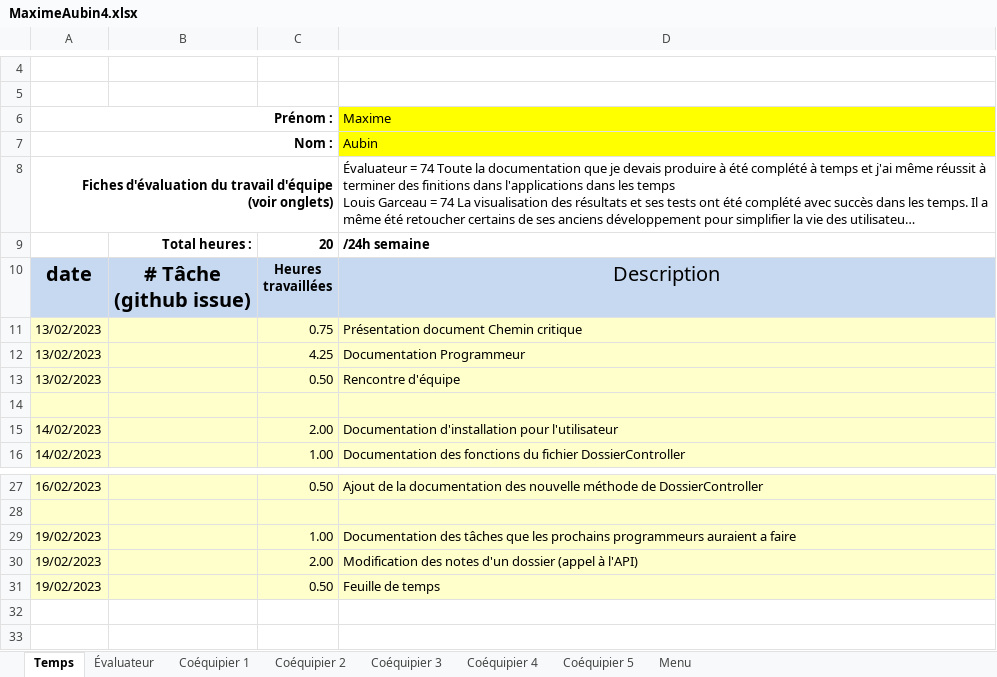
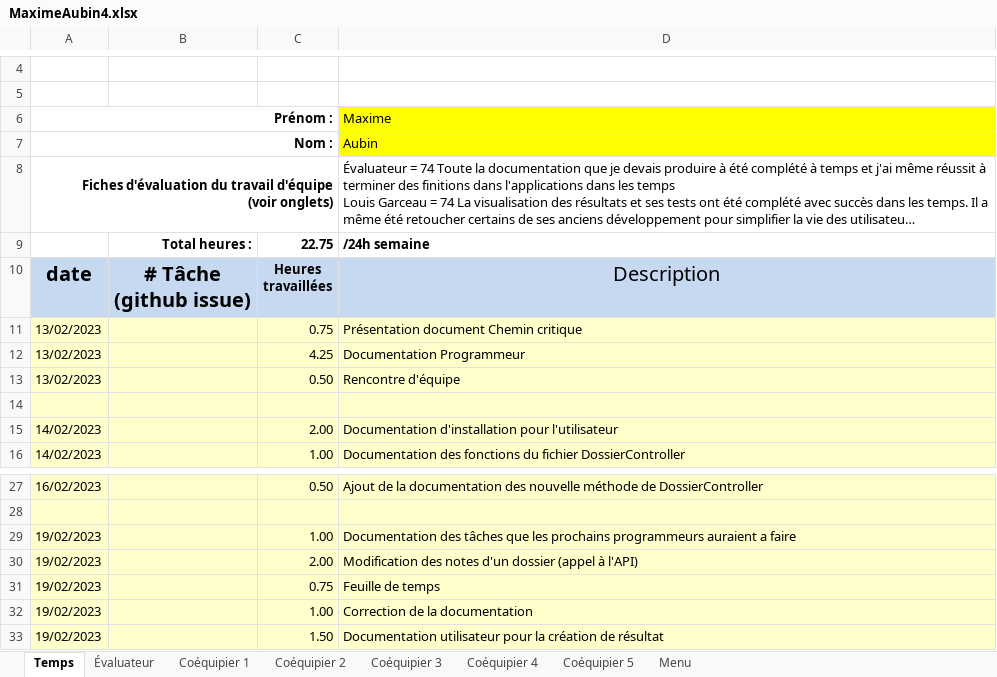
Before and after one commit to MainKarl/Rooftop, an Excel workbook: FichesTemps/MaximeAubin4.xlsx, sheet Temps, drawn as a sheet; only a part is shown, gaps mark what is left out; long unchanged cells end in …; values as stored, in another font and other column widths than the file's, no borders; charts and pictures and conditional formats not drawn; the diff names each change by its address in the sheet, - before the commit and + after, or states it on an @@ line.

Commit message:
Documentation user et programmer

```diff
--- a/FichesTemps/MaximeAubin4.xlsx (sheet Temps)
+++ b/FichesTemps/MaximeAubin4.xlsx (sheet Temps)
-C9: 20
+C9: 22.75
-C31: 0.50
+C31: 0.75
+row 32: 19/02/2023 |  | 1.00 | Correction de la documentation
+row 33: 19/02/2023 |  | 1.50 | Documentation utilisateur pour la création de résultat
```
Also changed, not shown: 2 other files.
